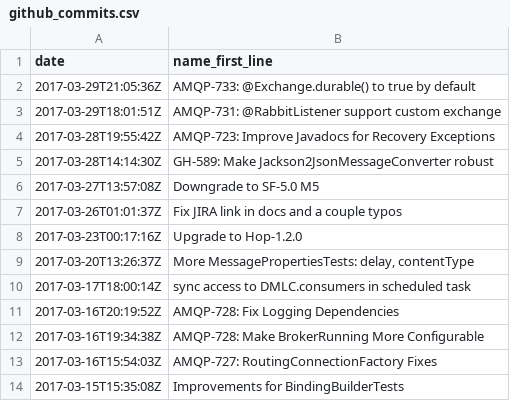
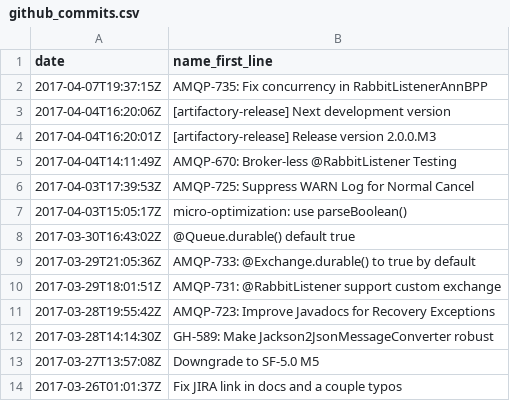
Before and after one commit to MichaelPolla/MAMAStress, a CSV file: csv_data/github_commits.csv, drawn as a sheet; only a part is shown; the shorter side is filled out with more unchanged rows; the diff names each change by its address in the sheet, - before the commit and + after, or states it on an @@ line.

```diff
--- a/csv_data/github_commits.csv
+++ b/csv_data/github_commits.csv
+row 2: 2017-04-07T19:37:15Z | AMQP-735: Fix concurrency in RabbitListenerAnnBPP
+row 3: 2017-04-04T16:20:06Z | [artifactory-release] Next development version
+row 4: 2017-04-04T16:20:01Z | [artifactory-release] Release version 2.0.0.M3
+row 5: 2017-04-04T14:11:49Z | AMQP-670: Broker-less @RabbitListener Testing
+row 6: 2017-04-03T17:39:53Z | AMQP-725: Suppress WARN Log for Normal Cancel
+row 7: 2017-04-03T15:05:17Z | micro-optimization: use parseBoolean()
+row 8: 2017-03-30T16:43:02Z | @Queue.durable() default true
```
Also changed, not shown: csv_data/jira_issues_bugs.csv, csv_data/jira_versions.csv, 3 other files.
